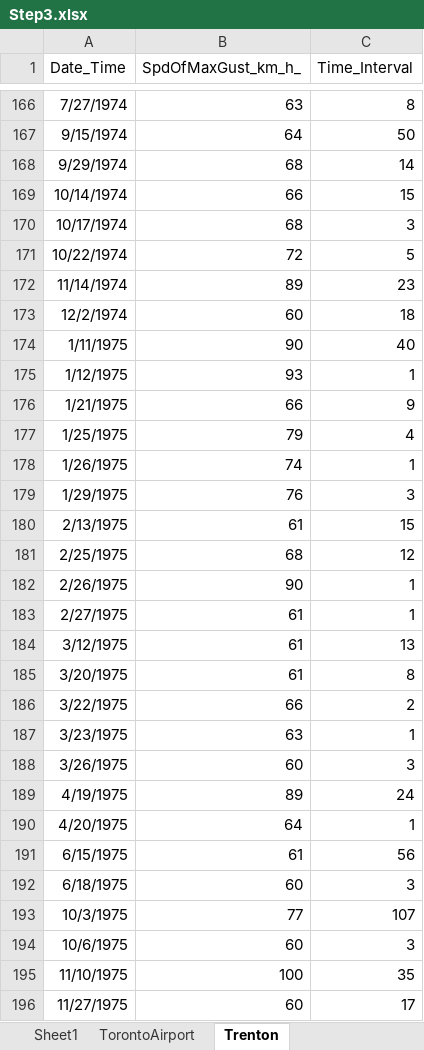
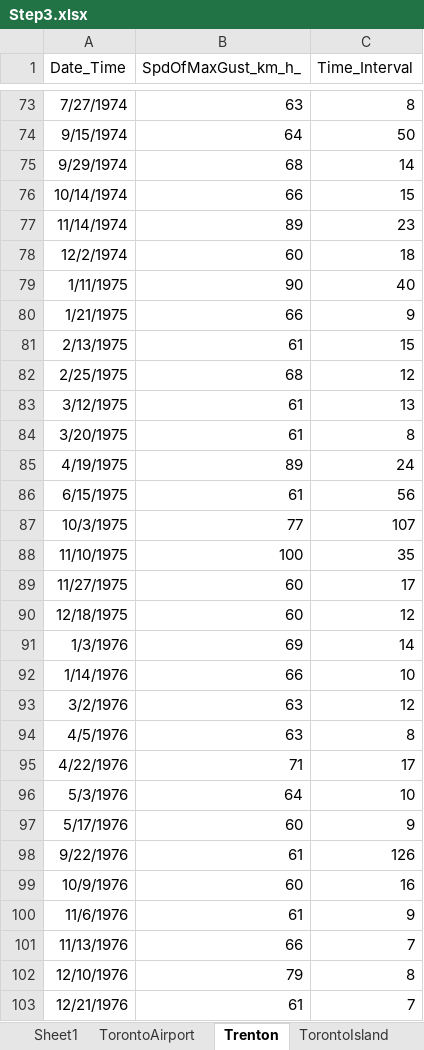
Before and after one commit to maulinamin/Wind-Snow, an Excel workbook: Step3.xlsx, sheet Trenton, drawn as a sheet; only a part is shown, gaps mark what is left out; the shorter side is filled out with more unchanged rows; values as stored, in another font and other column widths than the file's, no borders; the diff covers the shown part only; the diff names each change by its address in the sheet, - before the commit and + after, or states it on an @@ line.

```diff
--- a/Step3.xlsx (sheet Trenton)
+++ b/Step3.xlsx (sheet Trenton)
+sheet tab: TorontoIsland
-row 170: 10/17/1974 | 68 | 3
-row 171: 10/22/1974 | 72 | 5
-row 175: 1/12/1975 | 93 | 1
-row 177: 1/25/1975 | 79 | 4
-row 178: 1/26/1975 | 74 | 1
-row 179: 1/29/1975 | 76 | 3
-row 182: 2/26/1975 | 90 | 1
-row 183: 2/27/1975 | 61 | 1
-row 186: 3/22/1975 | 66 | 2
-row 187: 3/23/1975 | 63 | 1
-row 188: 3/26/1975 | 60 | 3
-row 190: 4/20/1975 | 64 | 1
-row 192: 6/18/1975 | 60 | 3
-row 194: 10/6/1975 | 60 | 3
```
Also changed, not shown: 602 removed rows elsewhere in this sheet, sheet TorontoAirport, other sheet tabs, 2 other files.
